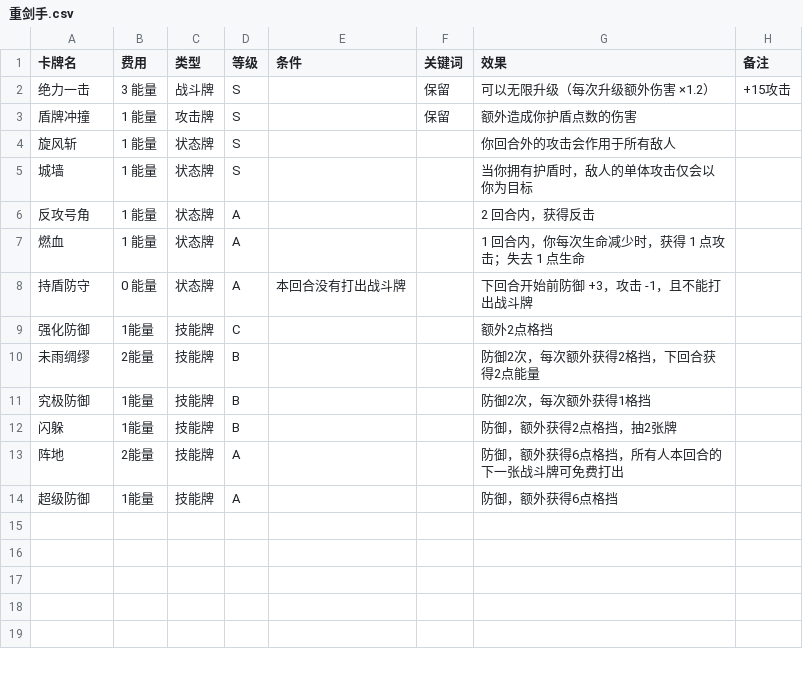
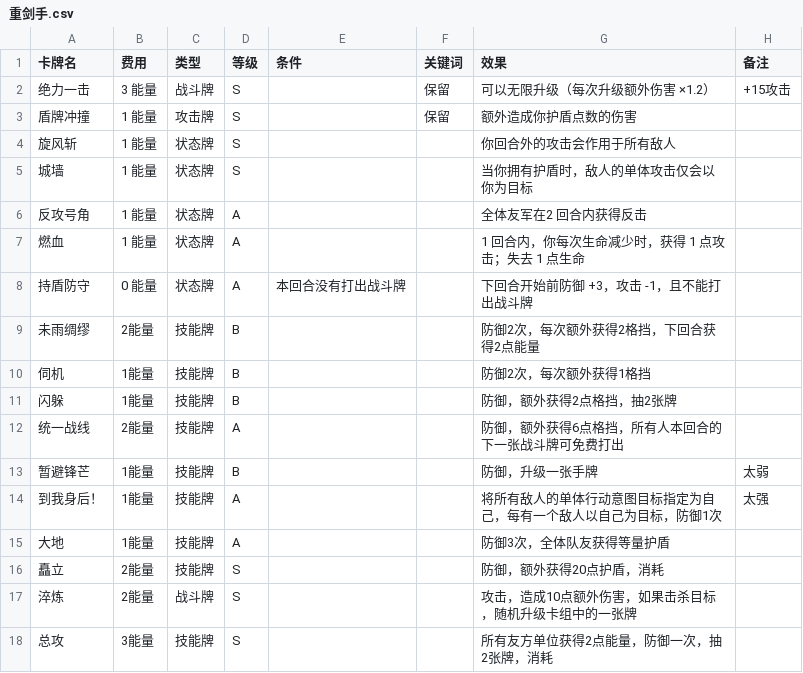
Before and after one commit to 114errors514warnings/CardTemplate---godot, a CSV file: README/角色设计/卡牌表格/重剑手.csv, drawn as a sheet.

```diff
--- a/README/角色设计/卡牌表格/重剑手.csv
+++ b/README/角色设计/卡牌表格/重剑手.csv
@@ -5,10 +5,14 @@
 城墙,1 能量,状态牌,S,,,当你拥有护盾时，敌人的单体攻击仅会以你为目标,
-反攻号角,1 能量,状态牌,A,,,2 回合内，获得反击,
+反攻号角,1 能量,状态牌,A,,,全体友军在2 回合内获得反击,
 燃血,1 能量,状态牌,A,,,1 回合内，你每次生命减少时，获得 1 点攻击；失去 1 点生命,
 持盾防守,0 能量,状态牌,A,本回合没有打出战斗牌,,下回合开始前防御 +3，攻击 -1，且不能打出战斗牌,
-强化防御,1能量,技能牌,C,,,额外2点格挡,
 未雨绸缪,2能量,技能牌,B,,,防御2次，每次额外获得2格挡，下回合获得2点能量,
-究极防御,1能量,技能牌,B,,,防御2次，每次额外获得1格挡,
+伺机,1能量,技能牌,B,,,防御2次，每次额外获得1格挡,
 闪躲,1能量,技能牌,B,,,防御，额外获得2点格挡，抽2张牌,
-阵地,2能量,技能牌,A,,,防御，额外获得6点格挡，所有人本回合的下一张战斗牌可免费打出,
-超级防御,1能量,技能牌,A,,,防御，额外获得6点格挡,
+统一战线,2能量,技能牌,A,,,防御，额外获得6点格挡，所有人本回合的下一张战斗牌可免费打出,
+暂避锋芒,1能量,技能牌,B,,,防御，升级一张手牌,太弱
+到我身后！,1能量,技能牌,A,,,将所有敌人的单体行动意图目标指定为自己，每有一个敌人以自己为目标，防御1次,太强
+大地,1能量,技能牌,A,,,防御3次，全体队友获得等量护盾,
+矗立,2能量,技能牌,S,,,防御，额外获得20点护盾，消耗,
+淬炼,2能量,战斗牌,S,,,攻击，造成10点额外伤害，如果击杀目标，随机升级卡组中的一张牌,
+总攻,3能量,技能牌,S,,,所有友方单位获得2点能量，防御一次，抽2张牌，消耗,
```
Also changed, not shown: 1 other file.
